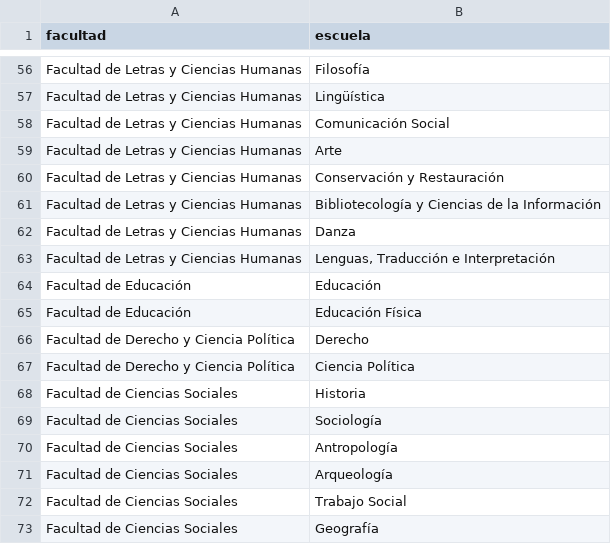
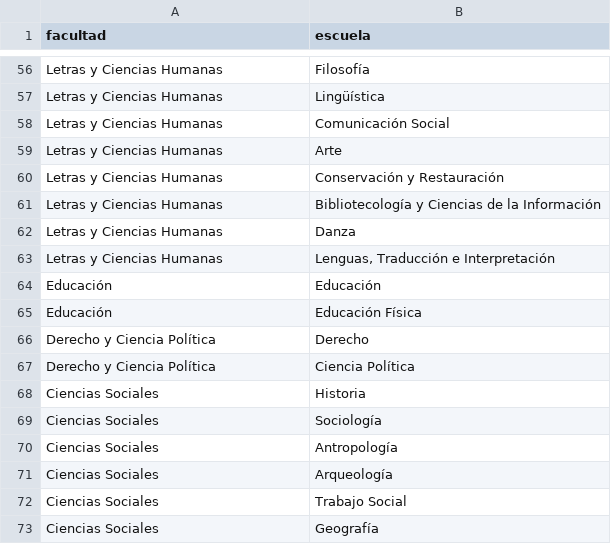
Before and after one commit to Piero134/gestion-horarios-backend, a CSV file: escuelas/management/commands/escuelas.csv, drawn as a sheet; only a part is shown, gaps mark what is left out; the diff covers the shown part only; the diff names each change by its address in the sheet, - before the commit and + after, or states it on an @@ line.

```diff
--- a/escuelas/management/commands/escuelas.csv
+++ b/escuelas/management/commands/escuelas.csv
-A56:A63 (facultad): Facultad de Letras y Ciencias Humanas
+A56:A63 (facultad): Letras y Ciencias Humanas
-A64:A65 (facultad): Facultad de Educación
+A64:A65 (facultad): Educación
-A66:A67 (facultad): Facultad de Derecho y Ciencia Política
+A66:A67 (facultad): Derecho y Ciencia Política
-A68:A73 (facultad): Facultad de Ciencias Sociales
+A68:A73 (facultad): Ciencias Sociales
```
Also changed, not shown: 54 edited cells elsewhere in this file, 4 other files.
